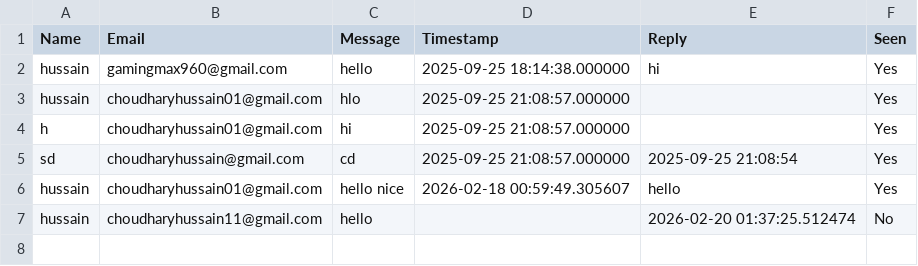
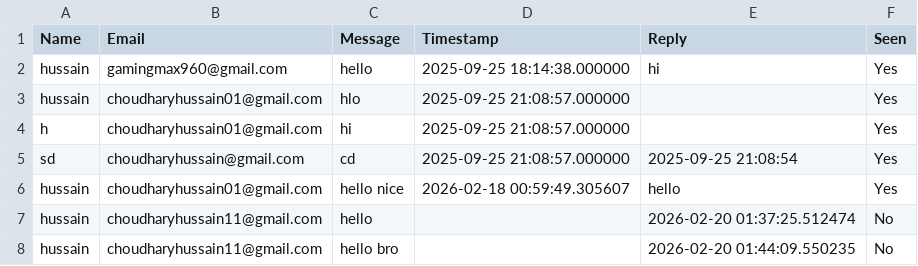
Before and after one commit to hussain09042005/SmartStudentAI, a CSV file: contact_logs.csv, drawn as a sheet; the diff names each change by its address in the sheet, - before the commit and + after, or states it on an @@ line.

```diff
--- a/contact_logs.csv
+++ b/contact_logs.csv
+row 8: hussain | choudharyhussain11@gmail.com | hello bro |  | 2026-02-20 01:44:09.550235 | No
```
Also changed, not shown: 1 other file.
